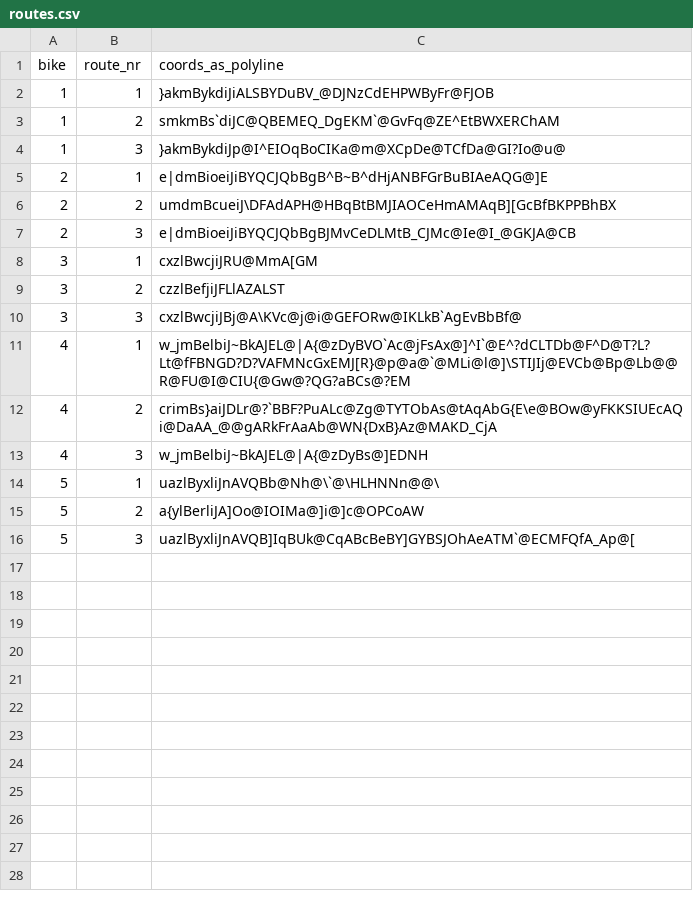
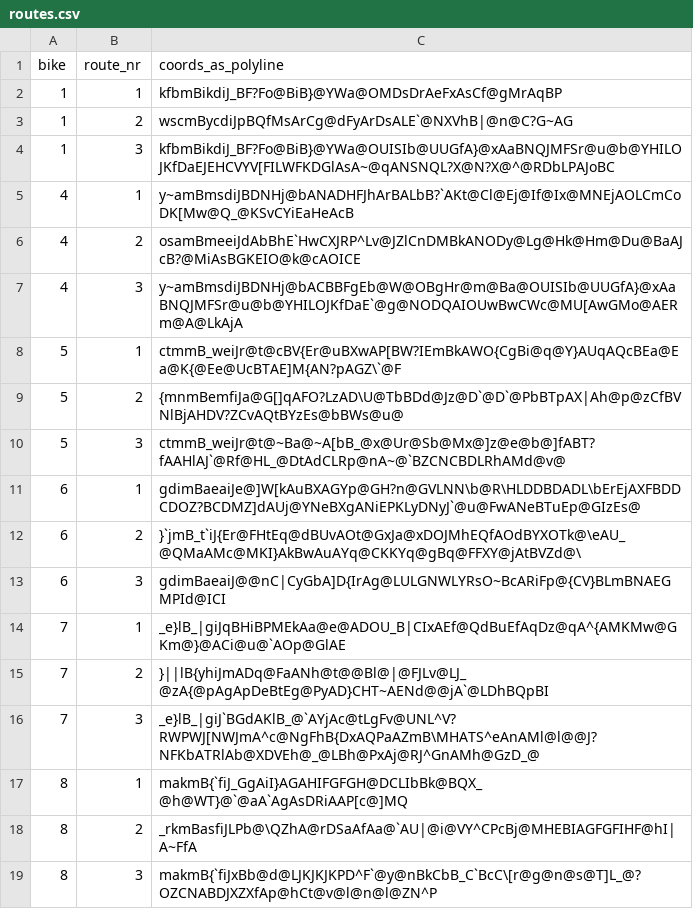
Before and after one commit to JuliaLind/TripGenerator, a CSV file: bike-routes/routes.csv, drawn as a sheet.

```diff
--- a/bike-routes/routes.csv
+++ b/bike-routes/routes.csv
@@ -1,16 +1,19 @@
 "bike","route_nr","coords_as_polyline"
-"1","1","}akmBykdiJiALSBYDuBV_@DJNzCdEHPWByFr@FJOB"
-"1","2","smkmBs`diJC@QBEMEQ_DgEKM`@GvFq@ZE^EtBWXERChAM"
-"1","3","}akmBykdiJp@I^EIOqBoCIKa@m@XCpDe@TCfDa@GI?Io@u@"
-"2","1","e|dmBioeiJiBYQCJQbBgB^B~B^dHjANBFGrBuBIAeAQG@]E"
-"2","2","umdmBcueiJ\DFAdAPH@HBqBtBMJIAOCeHmAMAqB][GcBfBKPPBhBX"
-"2","3","e|dmBioeiJiBYQCJQbBgBJMvCeDLMtB_CJMc@Ie@I_@GKJA@CB"
-"3","1","cxzlBwcjiJRU@MmA[GM"
-"3","2","czzlBefjiJFLlAZALST"
-"3","3","cxzlBwcjiJBj@A\KVc@j@i@GEFORw@IKLkB`AgEvBbBf@"
-"4","1","w_jmBelbiJ~BkAJEL@|A{@zDyBVO`Ac@jFsAx@]^I`@E^?dCLTDb@F^D@T?L?Lt@fFBNGD?D?VAFMNcGxEMJ[R}@p@a@`@MLi@l@]\STIJIj@EVCb@Bp@Lb@@R@FU@I@CIU{@Gw@?QG?aBCs@?EM"
-"4","2","crimBs}aiJDLr@?`BBF?PuALc@Zg@TYTObAs@tAqAbG{E\e@BOw@yFKKSIUEcAQi@DaAA_@@gARkFrAaAb@WN{DxB}Az@MAKD_CjA"
-"4","3","w_jmBelbiJ~BkAJEL@|A{@zDyBs@]EDNH"
-"5","1","uazlByxliJnAVQBb@Nh@\`@\HLHNNn@@\"
-"5","2","a{ylBerliJA]Oo@IOIMa@]i@]c@OPCoAW"
-"5","3","uazlByxliJnAVQB]IqBUk@CqABcBeBY]GYBSJOhAeATM`@ECMFQfA_Ap@["
+"1","1","kfbmBikdiJ_BF?Fo@BiB}@YWa@OMDsDrAeFxAsCf@gMrAqBP"
+"1","2","wscmBycdiJpBQfMsArCg@dFyArDsALE`@NXVhB|@n@C?G~AG"
+"1","3","kfbmBikdiJ_BF?Fo@BiB}@YWa@OUISIb@UUGfA}@xAaBNQJMFSr@u@b@YHILOJKfDaEJEHCVYV[FILWFKDGlAsA~@qANSNQL?X@N?X@^@RDbLPAJoBC"
+"4","1","y~amBmsdiJBDNHj@bANADHFJhArBALbB?`AKt@Cl@Ej@If@Ix@MNEjAOLCmCoDK[Mw@Q_@KSvCYiEaHeAcB"
+"4","2","osamBmeeiJdAbBhE`HwCXJRP^Lv@JZlCnDMBkANODy@Lg@Hk@Hm@Du@BaAJcB?@MiAsBGKEIO@k@cAOICE"
+"4","3","y~amBmsdiJBDNHj@bACBBFgEb@W@OBgHr@m@Ba@OUISIb@UUGfA}@xAaBNQJMFSr@u@b@YHILOJKfDaE`@g@NODQAIOUwBwCWc@MU[AwGMo@AERm@A@LkAjA"
+"5","1","ctmmB_weiJr@t@cBV{Er@uBXwAP[BW?IEmBkAWO{CgBi@q@Y}AUqAQcBEa@Ea@K{@Ee@UcBTAE]M{AN?pAGZ\`@F"
+"5","2","{mnmBemfiJa@G[]qAFO?LzAD\U@TbBDd@Jz@D`@D`@PbBTpAX|Ah@p@zCfBVNlBjAHDV?ZCvAQtBYzEs@bBWs@u@"
+"5","3","ctmmB_weiJr@t@~Ba@~A[bB_@x@Ur@Sb@Mx@]z@e@b@]fABT?fAAHlAJ`@Rf@HL_@DtAdCLRp@nA~@`BZCNCBDLRhAMd@v@"
+"6","1","gdimBaeaiJe@]W[kAuBXAGYp@GH?n@GVLNN\b@R\HLDDBDADL\bErEjAXFBDDCDOZ?BCDMZ]dAUj@YNeBXgANiEPKLyDNyJ`@u@FwANeBTuEp@GIzEs@"
+"6","2","}`jmB_t`iJ{Er@FHtEq@dBUvAOt@GxJa@xDOJMhEQfAOdBYXOTk@\eAU_@QMaAMc@MKI}AkBwAuAYq@CKKYq@gBq@FFXY@jAtBVZd@\"
+"6","3","gdimBaeaiJ@@nC|CyGbA]D{IrAg@LULGNWLYRsO~BcARiFp@{CV}BLmBNAEGMPId@ICI"
+"7","1","_e}lB_|giJqBHiBPMEkAa@e@ADOU_B|CIxAEf@QdBuEfAqDz@qA^{AMKMw@GKm@}@ACi@u@`AOp@GlAE"
+"7","2","}||lB{yhiJmADq@FaANh@t@@Bl@|@FJLv@LJ_@zA{@pAgApDeBtEg@PyAD}CHT~AENd@@jA`@LDhBQpBI"
+"7","3","_e}lB_|giJ`BGdAKlB_@`AYjAc@tLgFv@UNL^V?RWPWJ[NWJmA^c@NgFhB{DxAQPaAZmB\MHATS^eAnAMl@l@@J?NFKbATRlAb@XDVEh@_@LBh@PxAj@RJ^GnAMh@GzD_@"
+"8","1","makmB{`fiJ_GgAiI}AGAHIFGFGH@DCLIbBk@BQX_@h@WT}@`@aA`AgAsDRiAAP[c@]MQ"
+"8","2","_rkmBasfiJLPb@\QZhA@rDSaAfAa@`AU|@i@VY^CPcBj@MHEBIAGFGFIHF@hI|A~FfA"
+"8","3","makmB{`fiJxBb@d@LJKJKJKPD^F`@y@nBkCbB_C`BcC\[r@g@n@s@T]L_@?OZCNABDJXZXfAp@hCt@v@l@n@l@ZN^P"
```
Also changed, not shown: 13 other files.
